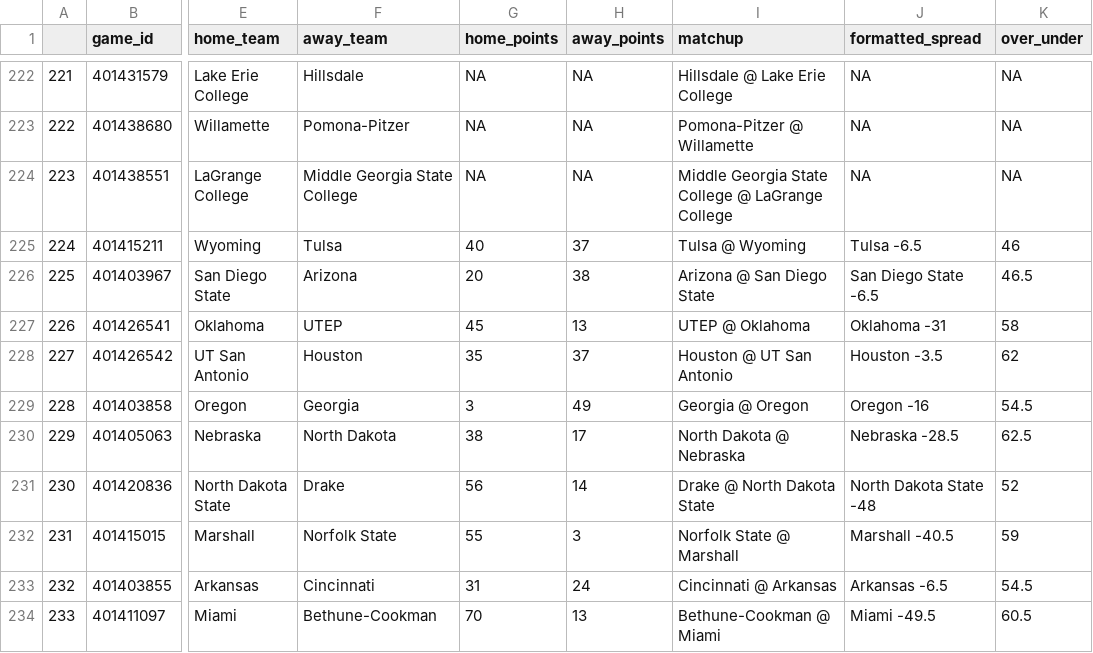
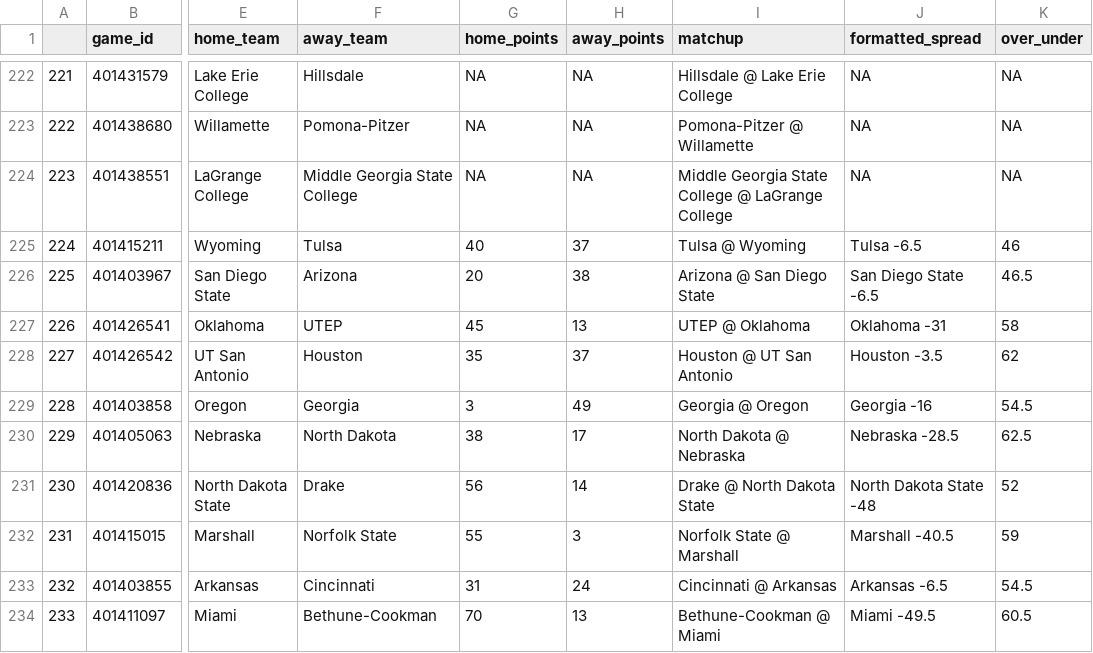
Before and after one commit to ActionAnalyticsCFB/2022, a CSV file: GameInfoTestv2.csv, drawn as a sheet; only a part is shown, gaps mark what is left out; the diff names each change by its address in the sheet, - before the commit and + after, or states it on an @@ line.

```diff
--- a/GameInfoTestv2.csv
+++ b/GameInfoTestv2.csv
-J229 (formatted_spread): Oregon -16
+J229 (formatted_spread): Georgia -16
```
Also changed, not shown: statstestv2.csv.
